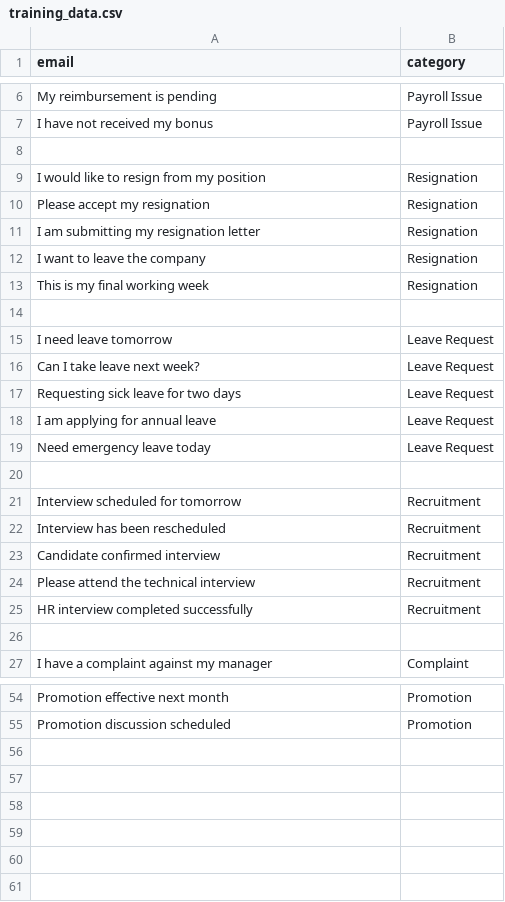
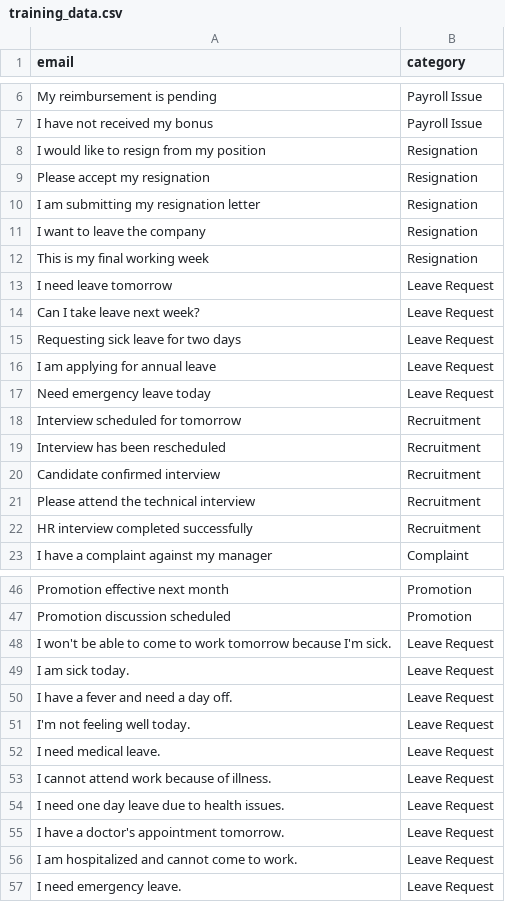
Before and after one commit to anfasmhsn/AI-Email-Analyzer, a CSV file: data/training_data.csv, drawn as a sheet; only a part is shown, gaps mark what is left out; the diff covers the shown part only.

```diff
--- a/data/training_data.csv
+++ b/data/training_data.csv
@@ -7,3 +7,2 @@ My reimbursement is pending,Payroll Issue
 I have not received my bonus,Payroll Issue
-
 I would like to resign from my position,Resignation
@@ -13,3 +12,2 @@ I want to leave the company,Resignation
 This is my final working week,Resignation
-
 I need leave tomorrow,Leave Request
@@ -19,3 +17,2 @@ I am applying for annual leave,Leave Request
 Need emergency leave today,Leave Request
-
 Interview scheduled for tomorrow,Recruitment
@@ -25,3 +22,2 @@ Please attend the technical interview,Recruitment
 HR interview completed successfully,Recruitment
-
 I have a complaint against my manager,Complaint
@@ -55 +47,11 @@ Promotion effective next month,Promotion
 Promotion discussion scheduled,Promotion
+I won't be able to come to work tomorrow because I'm sick.,Leave Request
+I am sick today.,Leave Request
+I have a fever and need a day off.,Leave Request
+I'm not feeling well today.,Leave Request
+I need medical leave.,Leave Request
+I cannot attend work because of illness.,Leave Request
+I need one day leave due to health issues.,Leave Request
+I have a doctor's appointment tomorrow.,Leave Request
+I am hospitalized and cannot come to work.,Leave Request
+I need emergency leave.,Leave Request
```
Also changed, not shown: 4 removed rows elsewhere in this file, data/email.csv, 3 other files.
